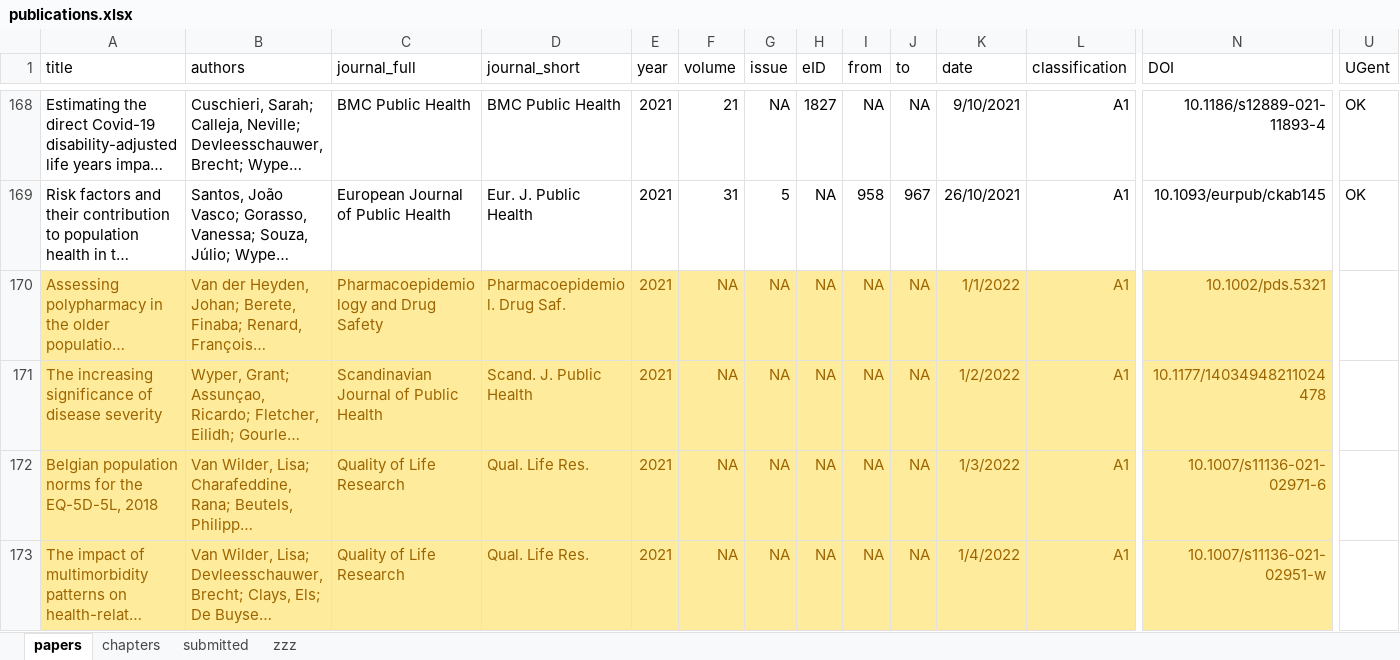
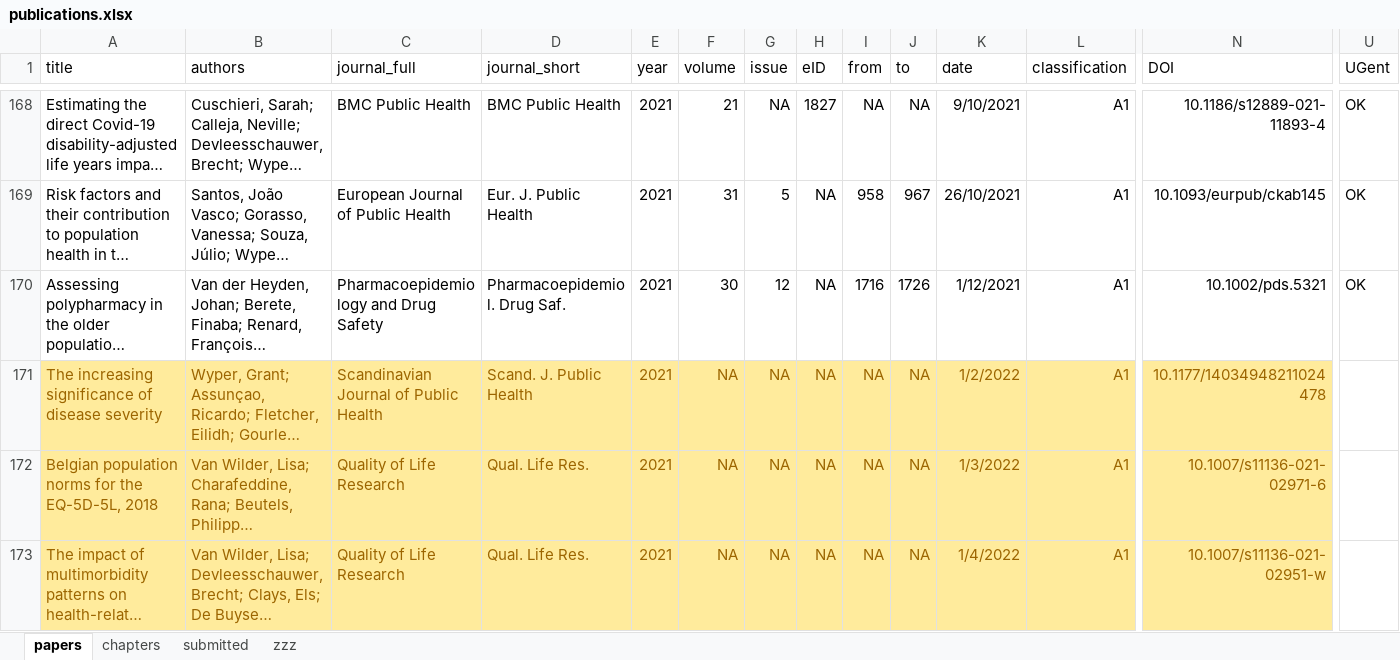
Before and after one commit to brechtdv/vitae, an Excel workbook: publications.xlsx, sheet papers, drawn as a sheet; only a part is shown, gaps mark what is left out; long unchanged cells end in …; values as stored, in another font and other column widths than the file's, no borders; conditional formats and table styles not drawn; the diff covers the shown part only; the diff names each change by its address in the sheet, - before the commit and + after, or states it on an @@ line.

```diff
--- a/publications.xlsx (sheet papers)
+++ b/publications.xlsx (sheet papers)
-A170:N170 fill: #FFEB9C
+A170:N170 fill: none
-A170:L170 text colour: #9C6500
+A170:L170 text colour: black
-F170 (volume): NA
+F170 (volume): 30
-G170 (issue): NA
+G170 (issue): 12
-I170 (from): NA
+I170 (from): 1716
-J170 (to): NA
+J170 (to): 1726
-K170 (date): 1/1/2022
+K170 (date): 1/12/2021
-N170 text colour: #9C6500
+N170 text colour: black
-U170 (UGent): (empty)
+U170 (UGent): OK
```
Also changed, not shown: cell formats elsewhere in this sheet, sheet submitted, 2 other files.
